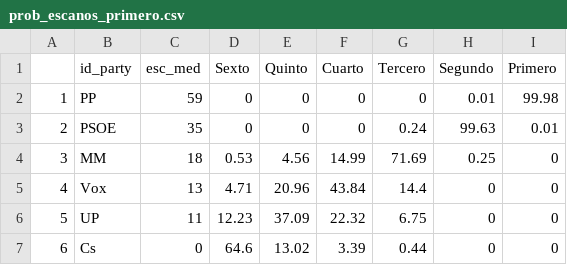
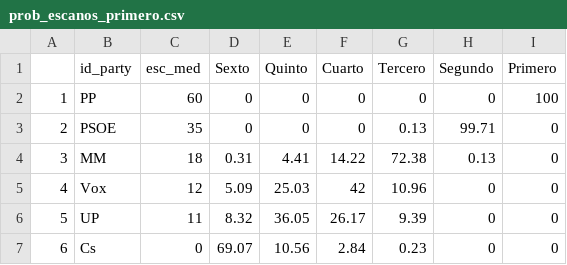
Before and after one commit to endikasatu/madrid-2021-model, a CSV file: data/prob_escanos_primero.csv, drawn as a sheet.

```diff
--- a/data/prob_escanos_primero.csv
+++ b/data/prob_escanos_primero.csv
@@ -1,7 +1,7 @@
 "","id_party","esc_med","Sexto","Quinto","Cuarto","Tercero","Segundo","Primero"
-"1","PP",59,0,0,0,0,0.01,99.98
-"2","PSOE",35,0,0,0,0.24,99.63,0.01
-"3","MM",18,0.53,4.56,14.99,71.69,0.25,0
-"4","Vox",13,4.71,20.96,43.84,14.4,0,0
-"5","UP",11,12.23,37.09,22.32,6.75,0,0
-"6","Cs",0,64.6,13.02,3.39,0.44,0,0
+"1","PP",60,0,0,0,0,0,100
+"2","PSOE",35,0,0,0,0.13,99.71,0
+"3","MM",18,0.31,4.41,14.22,72.38,0.13,0
+"4","Vox",12,5.09,25.03,42,10.96,0,0
+"5","UP",11,8.32,36.05,26.17,9.39,0,0
+"6","Cs",0,69.07,10.56,2.84,0.23,0,0
```
Also changed, not shown: data/dist_bloques.csv, data/dist_escanos_partidos.csv, 9 other files.
